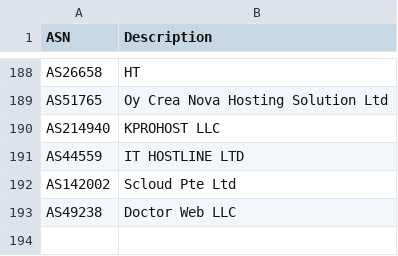
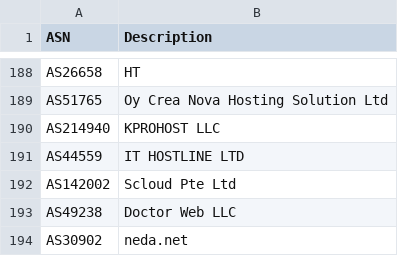
Before and after one commit to ycomiti/Bad-bots-ASN-list, a CSV file: ASN.csv, drawn as a sheet; only a part is shown, gaps mark what is left out; the diff names each change by its address in the sheet, - before the commit and + after, or states it on an @@ line.

Commit message:
Update ASN.csv

```diff
--- a/ASN.csv
+++ b/ASN.csv
+row 194: AS30902 | neda.net
```
